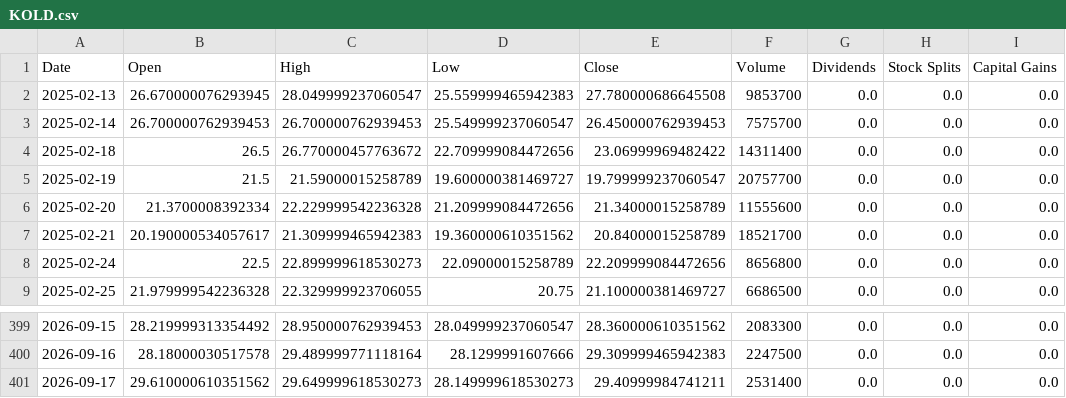
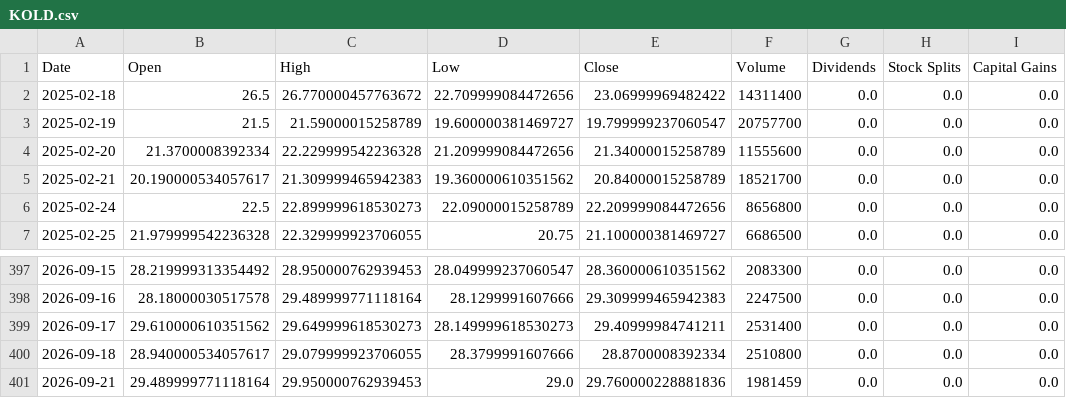
Before and after one commit to Quintinlf/finance_project, a CSV file: trade_logs/price_cache/KOLD.csv, drawn as a sheet; only a part is shown, gaps mark what is left out.

```diff
--- a/trade_logs/price_cache/KOLD.csv
+++ b/trade_logs/price_cache/KOLD.csv
@@ -1,4 +1,2 @@
 Date,Open,High,Low,Close,Volume,Dividends,Stock Splits,Capital Gains
-2025-02-13,26.670000076293945,28.049999237060547,25.559999465942383,27.780000686645508,9853700,0.0,0.0,0.0
-2025-02-14,26.700000762939453,26.700000762939453,25.549999237060547,26.450000762939453,7575700,0.0,0.0,0.0
 2025-02-18,26.5,26.770000457763672,22.709999084472656,23.06999969482422,14311400,0.0,0.0,0.0
@@ -401 +399,3 @@ Date,Open,High,Low,Close,Volume,Dividends,Stock Splits,Capital Gains
 2026-09-17,29.610000610351562,29.649999618530273,28.149999618530273,29.40999984741211,2531400,0.0,0.0,0.0
+2026-09-18,28.940000534057617,29.079999923706055,28.3799991607666,28.8700008392334,2510800,0.0,0.0,0.0
+2026-09-21,29.489999771118164,29.950000762939453,29.0,29.760000228881836,1981459,0.0,0.0,0.0
```
Also changed, not shown: trade_logs/price_cache/CANE.csv, trade_logs/price_cache/PPLT.csv, 21 other files.
